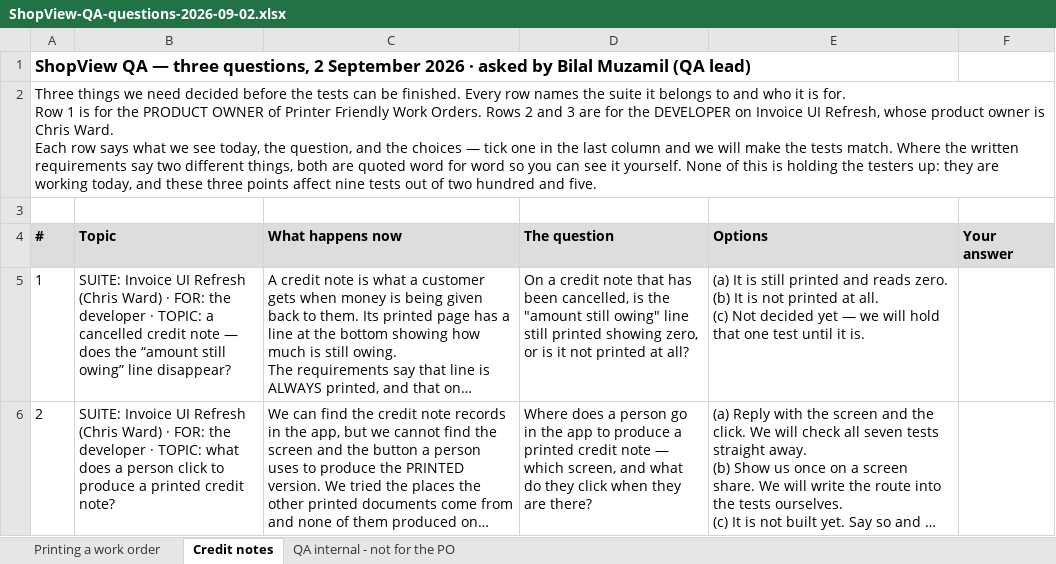
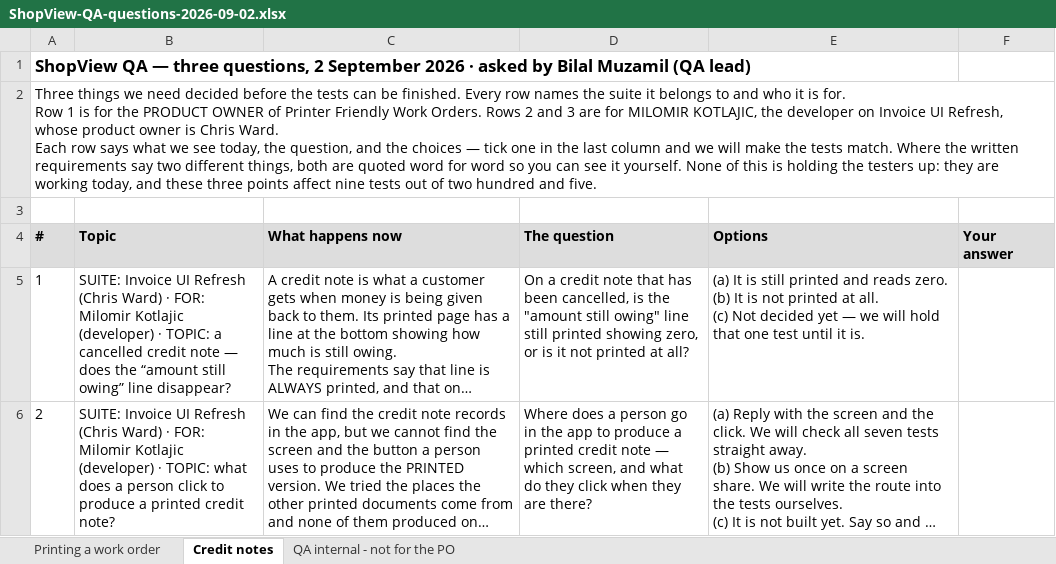
Before and after one commit to bilalmuzamil-sketch/Manual-test-Cases, an Excel workbook: build/questions-2026-09-02/ShopView-QA-questions-2026-09-02.xlsx, sheet Credit notes, drawn as a sheet; long unchanged cells end in …; values as stored, in another font and other column widths than the file's, no borders; the diff names each change by its address in the sheet, - before the commit and + after, or states it on an @@ line.

```diff
--- a/build/questions-2026-09-02/ShopView-QA-questions-2026-09-02.xlsx (sheet Credit notes)
+++ b/build/questions-2026-09-02/ShopView-QA-questions-2026-09-02.xlsx (sheet Credit notes)
-A2 (#): …are for the DEVELOPER on Invoice…
+A2 (#): …are for MILOMIR KOTLAJIC, the developer on Invoice…
-B5 (Topic): …· FOR: the developer · TOPIC:…
+B5 (Topic): …· FOR: Milomir Kotlajic (developer) · TOPIC:…
-B6 (Topic): …· FOR: the developer · TOPIC:…
+B6 (Topic): …· FOR: Milomir Kotlajic (developer) · TOPIC:…
```
Also changed, not shown: sheet QA internal - not for the PO, sheet Printing a work order, 1 other file.
